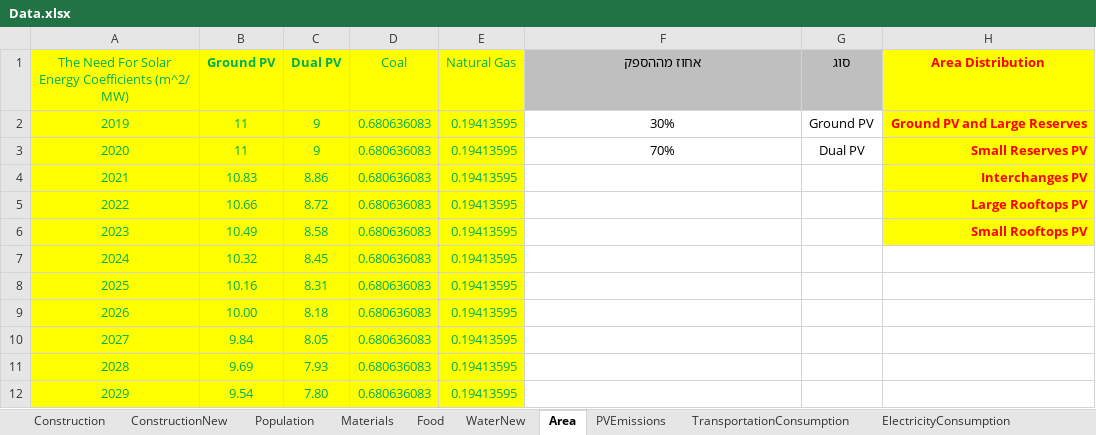
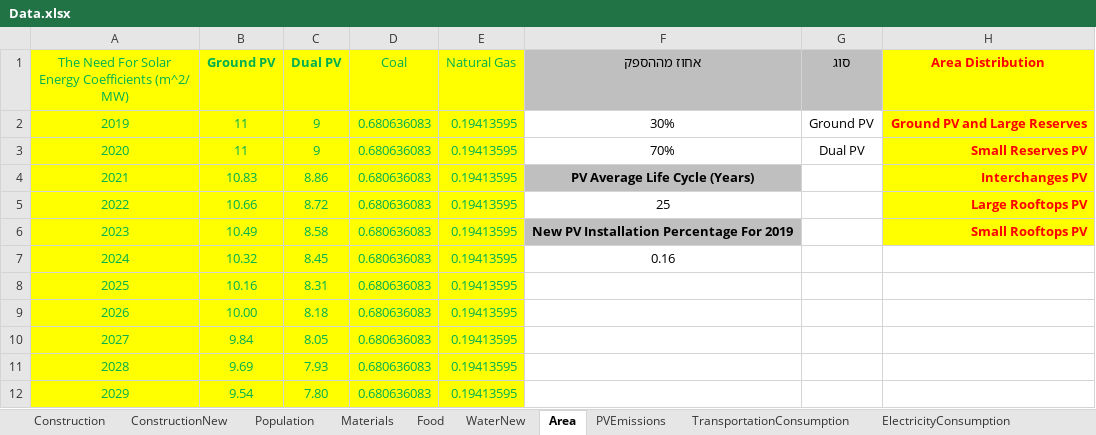
Before and after one commit to LidorTzur/NewVersionCities_Partial, an Excel workbook: Data/Data.xlsx, sheet Area, drawn as a sheet; only a part is shown; values as stored, in another font and other column widths than the file's, no borders; the diff names each change by its address in the sheet, - before the commit and + after, or states it on an @@ line.

```diff
--- a/Data/Data.xlsx (sheet Area)
+++ b/Data/Data.xlsx (sheet Area)
-F4 (אחוז מההספק): (empty)
+F4 (אחוז מההספק): PV Average Life Cycle (Years)
-F4 fill: none
+F4 fill: #BFBFBF
-F5 (אחוז מההספק): (empty)
+F5 (אחוז מההספק): 25
-F6 (אחוז מההספק): (empty)
+F6 (אחוז מההספק): New PV Installation Percentage For 2019
-F6 fill: none
+F6 fill: #BFBFBF
-F7 (אחוז מההספק): (empty)
+F7 (אחוז מההספק): 0.16
```
Also changed, not shown: sheet ConstructionNew, sheet Construction, sheet ElectricityConsumption, sheet Materials, sheet Population, sheet WaterNew, charts or pictures, 10 other files.
